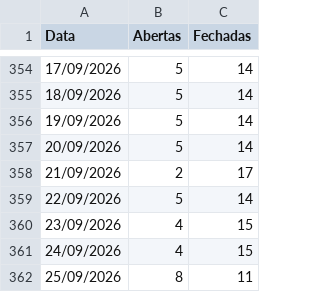
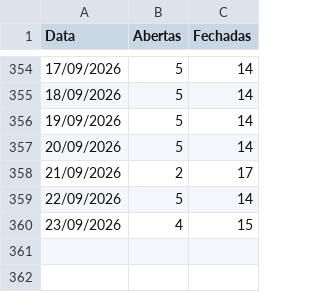
Before and after one commit to omni-lamoda/omni-dashboard, a CSV file: status_lojas.csv, drawn as a sheet; only a part is shown, gaps mark what is left out.

```diff
--- a/status_lojas.csv
+++ b/status_lojas.csv
@@ -360,3 +360 @@ Data;Abertas;Fechadas
 23/09/2026;4;15
-24/09/2026;4;15
-25/09/2026;8;11
```
Also changed, not shown: 2 other files.
